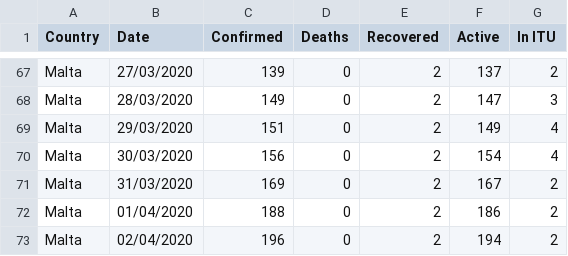
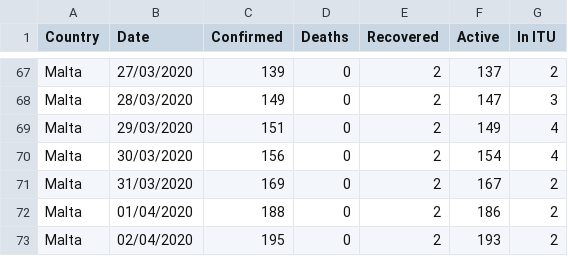
Before and after one commit to Lobeslab-Ltd/covid-19-MT, a CSV file: malta_time_series.csv, drawn as a sheet; only a part is shown, gaps mark what is left out.

Commit message:
Update malta_time_series.csv

```diff
--- a/malta_time_series.csv
+++ b/malta_time_series.csv
@@ -72,2 +72,2 @@ Malta,31/03/2020,169,0,2,167,2
 Malta,01/04/2020,188,0,2,186,2
-Malta,02/04/2020,196,0,2,194,2
+Malta,02/04/2020,195,0,2,193,2
```
